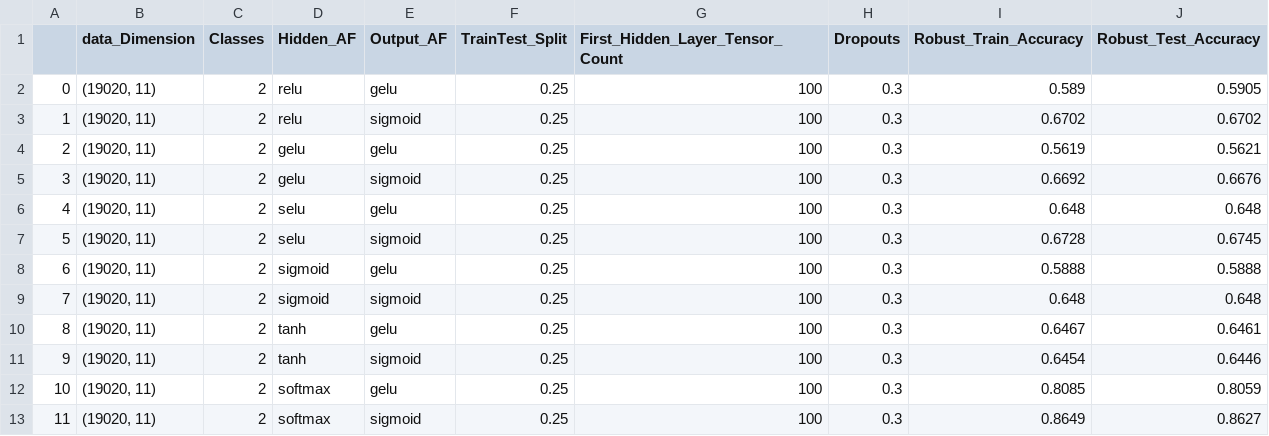
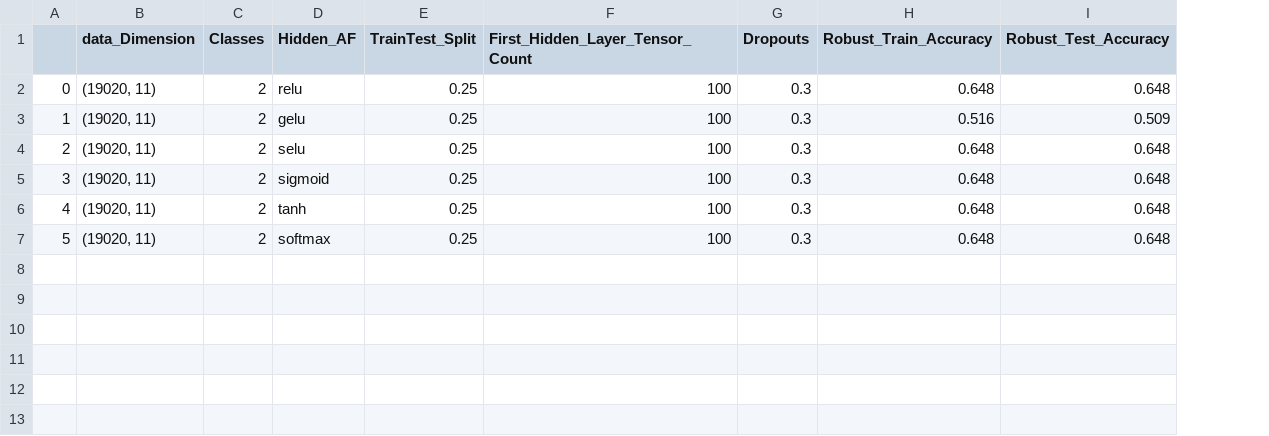
Before and after one commit to nilsmart96/comparing-activation-functions, a CSV file: 2_Modeling/results_df.csv, drawn as a sheet; removed rows and columns are numbered as before the commit, all else as after; the diff names each change by its address in the sheet, - before the commit and + after, or states it on an @@ line.

```diff
--- a/2_Modeling/results_df.csv
+++ b/2_Modeling/results_df.csv
-column E (Output_AF), row 2: gelu; row 4: gelu; row 6: gelu; rows 9-10: sigmoid | gelu; row 12: gelu
-H2 (Robust_Train_Accuracy): 0.589
+H2 (Robust_Train_Accuracy): 0.648
-I2 (Robust_Test_Accuracy): 0.5905
+I2 (Robust_Test_Accuracy): 0.648
-row 3: 1 | (19020, 11) | 2 | relu | sigmoid | 0.25 | 100 | 0.3 | 0.6702 | 0.6702
@@ column A renumbered between rows 3 and 7 @@
-H3 (Robust_Train_Accuracy): 0.5619
+H3 (Robust_Train_Accuracy): 0.516
-I3 (Robust_Test_Accuracy): 0.5621
+I3 (Robust_Test_Accuracy): 0.509
-row 5: 3 | (19020, 11) | 2 | gelu | sigmoid | 0.25 | 100 | 0.3 | 0.6692 | 0.6676
-row 7: 5 | (19020, 11) | 2 | selu | sigmoid | 0.25 | 100 | 0.3 | 0.6728 | 0.6745
-row 8: 6 | (19020, 11) | 2 | sigmoid | gelu | 0.25 | 100 | 0.3 | 0.5888 | 0.5888
-H6 (Robust_Train_Accuracy): 0.6467
+H6 (Robust_Train_Accuracy): 0.648
-I6 (Robust_Test_Accuracy): 0.6461
+I6 (Robust_Test_Accuracy): 0.648
-row 11: 9 | (19020, 11) | 2 | tanh | sigmoid | 0.25 | 100 | 0.3 | 0.6454 | 0.6446
-H7 (Robust_Train_Accuracy): 0.8085
+H7 (Robust_Train_Accuracy): 0.648
-I7 (Robust_Test_Accuracy): 0.8059
+I7 (Robust_Test_Accuracy): 0.648
-row 13: 11 | (19020, 11) | 2 | softmax | sigmoid | 0.25 | 100 | 0.3 | 0.8649 | 0.8627
```
Also changed, not shown: 2 other files.
